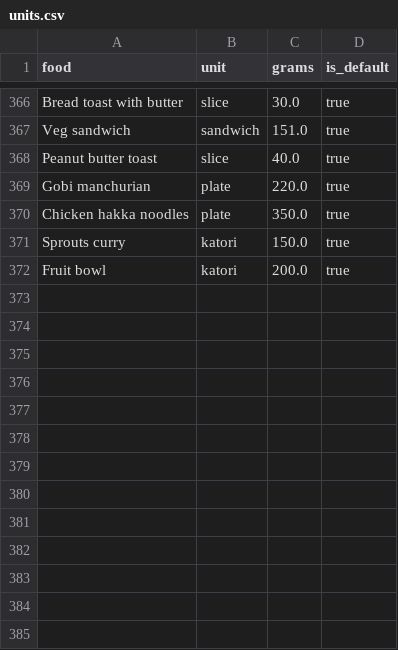
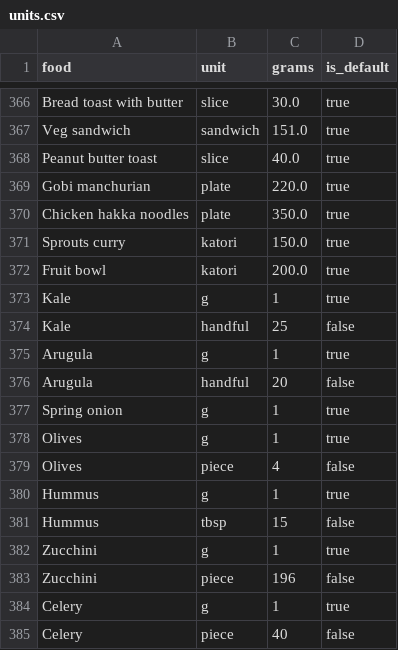
Before and after one commit to KashyapMamidela/claww, a CSV file: claww app/database/foods/units.csv, drawn as a sheet; only a part is shown, gaps mark what is left out; the diff names each change by its address in the sheet, - before the commit and + after, or states it on an @@ line.

```diff
--- a/claww app/database/foods/units.csv
+++ b/claww app/database/foods/units.csv
+row 373: Kale | g | 1 | true
+row 374: Kale | handful | 25 | false
+row 375: Arugula | g | 1 | true
+row 376: Arugula | handful | 20 | false
+row 377: Spring onion | g | 1 | true
+row 378: Olives | g | 1 | true
+row 379: Olives | piece | 4 | false
+row 380: Hummus | g | 1 | true
+row 381: Hummus | tbsp | 15 | false
+row 382: Zucchini | g | 1 | true
+row 383: Zucchini | piece | 196 | false
+row 384: Celery | g | 1 | true
+row 385: Celery | piece | 40 | false
```
Also changed, not shown: claww app/database/foods/ingredients.csv, 14 other files.
